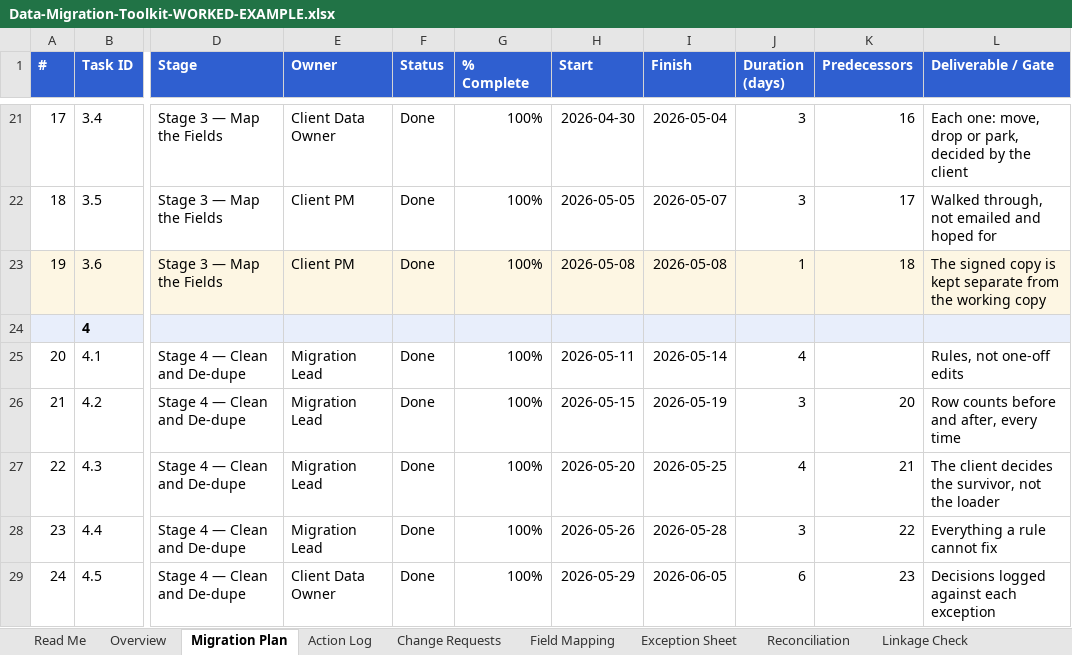
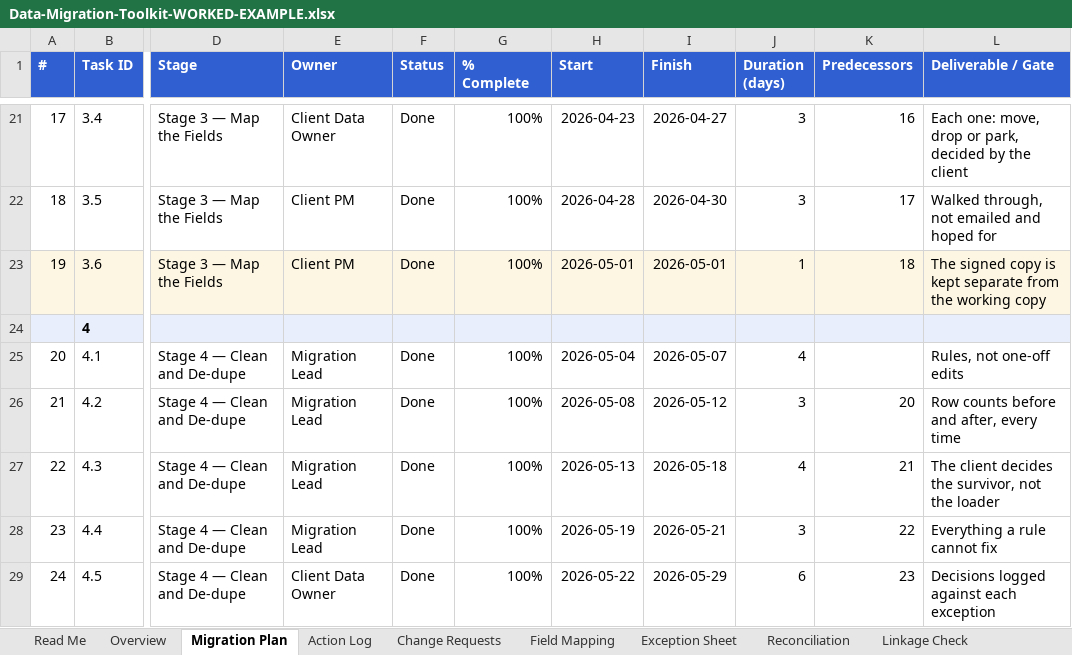
Before and after one commit to michaelnocito/analyst-prep-kit, an Excel workbook: guides/data-migration-stages/toolkit/Data-Migration-Toolkit-WORKED-EXAMPLE.xlsx, sheet Migration Plan, drawn as a sheet; only a part is shown, gaps mark what is left out; values as stored, in another font and other column widths than the file's, no borders; the diff covers the shown part only; the diff names each change by its address in the sheet, - before the commit and + after, or states it on an @@ line.

```diff
--- a/guides/data-migration-stages/toolkit/Data-Migration-Toolkit-WORKED-EXAMPLE.xlsx (sheet Migration Plan)
+++ b/guides/data-migration-stages/toolkit/Data-Migration-Toolkit-WORKED-EXAMPLE.xlsx (sheet Migration Plan)
-H21 (Start): 2026-04-30
+H21 (Start): 2026-04-23
-I21 (Finish): 2026-05-04
+I21 (Finish): 2026-04-27
-H22 (Start): 2026-05-05
+H22 (Start): 2026-04-28
-I22 (Finish): 2026-05-07
+I22 (Finish): 2026-04-30
-H23 (Start): 2026-05-08
+H23 (Start): 2026-05-01
-I23 (Finish): 2026-05-08
+I23 (Finish): 2026-05-01
-H25 (Start): 2026-05-11
+H25 (Start): 2026-05-04
-I25 (Finish): 2026-05-14
+I25 (Finish): 2026-05-07
-H26 (Start): 2026-05-15
+H26 (Start): 2026-05-08
-I26 (Finish): 2026-05-19
+I26 (Finish): 2026-05-12
-H27 (Start): 2026-05-20
+H27 (Start): 2026-05-13
-I27 (Finish): 2026-05-25
+I27 (Finish): 2026-05-18
-H28 (Start): 2026-05-26
+H28 (Start): 2026-05-19
-I28 (Finish): 2026-05-28
+I28 (Finish): 2026-05-21
-H29 (Start): 2026-05-29
+H29 (Start): 2026-05-22
-I29 (Finish): 2026-06-05
+I29 (Finish): 2026-05-29
```
Also changed, not shown: 2 added rows, 113 edited cells, cell formats and row numbers in column A elsewhere in this sheet, sheet Action Log, sheet Overview, sheet Field Mapping, sheet Change Requests, sheet Exception Sheet, sheet Gate Sign-off, 1 more sheet, guides/data-migration-stages/toolkit/Data-Migration-Toolkit-TEMPLATE.xlsx, guides/data-migration-stages/toolkit/Migration-Gate-Sign-off-Sheet.xlsx, 4 other files.
